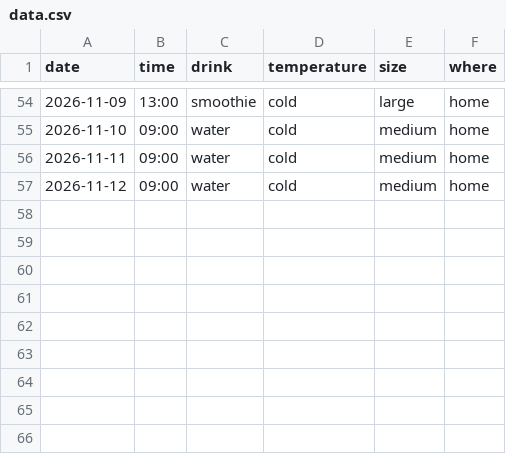
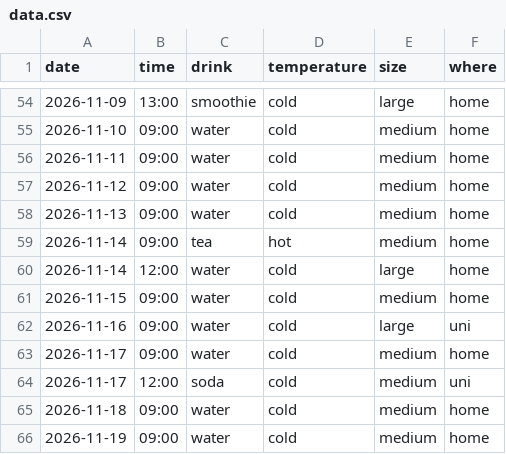
Before and after one commit to ftimamo/portfolio, a CSV file: data.csv, drawn as a sheet; only a part is shown, gaps mark what is left out; the diff names each change by its address in the sheet, - before the commit and + after, or states it on an @@ line.

Commit message:
add drinks 13-19 Nov

```diff
--- a/data.csv
+++ b/data.csv
+row 58: 2026-11-13 | 09:00 | water | cold | medium | home
+row 59: 2026-11-14 | 09:00 | tea | hot | medium | home
+row 60: 2026-11-14 | 12:00 | water | cold | large | home
+row 61: 2026-11-15 | 09:00 | water | cold | medium | home
+row 62: 2026-11-16 | 09:00 | water | cold | large | uni
+row 63: 2026-11-17 | 09:00 | water | cold | medium | home
+row 64: 2026-11-17 | 12:00 | soda | cold | medium | uni
+row 65: 2026-11-18 | 09:00 | water | cold | medium | home
+row 66: 2026-11-19 | 09:00 | water | cold | medium | home
```
